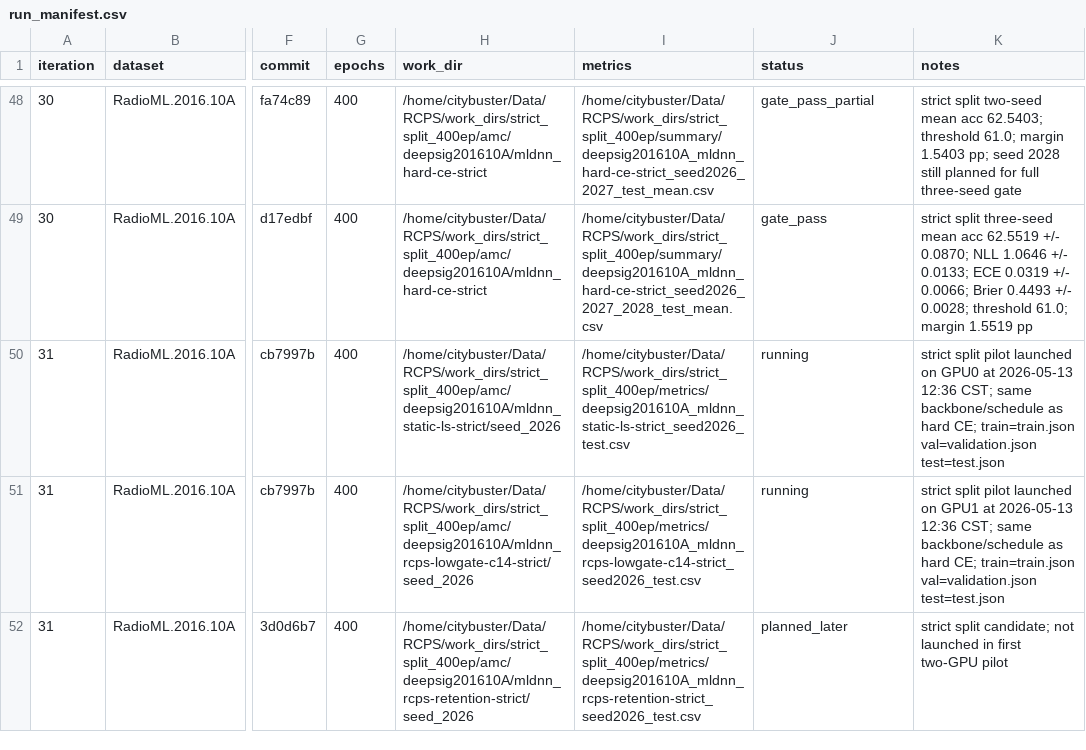
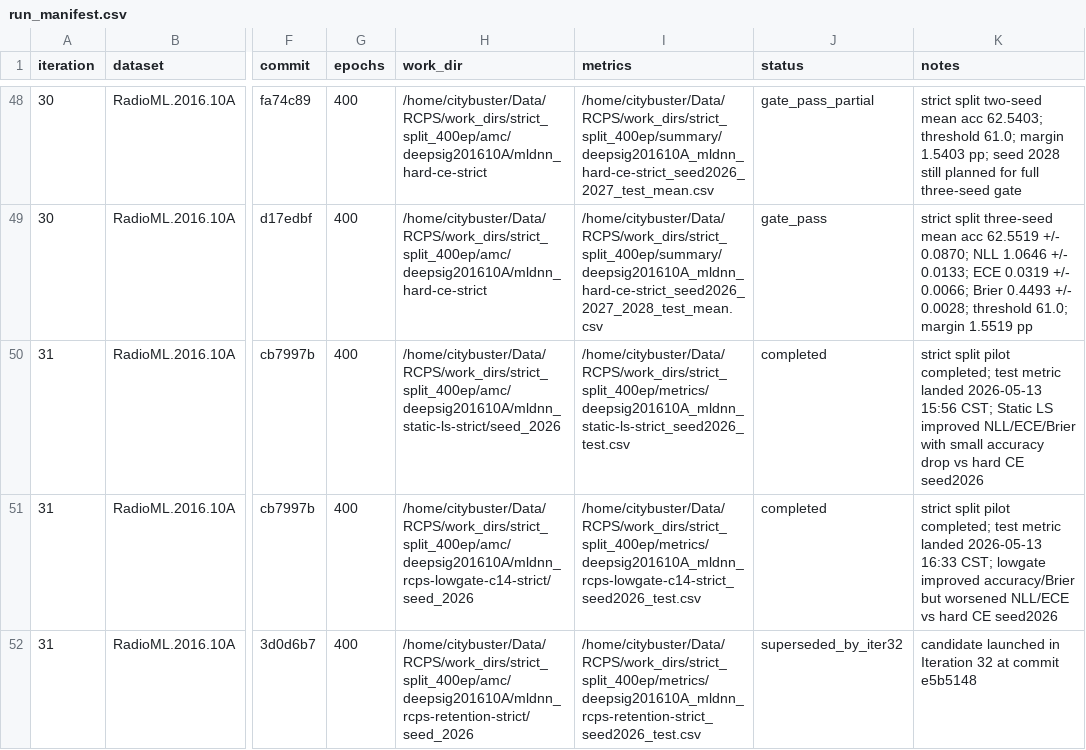
Before and after one commit to Singingkettle/ChangShuoRadioRecognition, a CSV file: docs/rcps/run_manifest.csv, drawn as a sheet; only a part is shown, gaps mark what is left out; the diff covers the shown part only; the diff names each change by its address in the sheet, - before the commit and + after, or states it on an @@ line.

Commit message:
Record strict RCPS follow-up pilots

```diff
--- a/docs/rcps/run_manifest.csv
+++ b/docs/rcps/run_manifest.csv
-J50:J51 (status): running
+J50:J51 (status): completed
-K50 (notes): …split pilot launched on GPU0 at 2026-05-13 12:36 CST; same backbone/schedule as hard CE; train=train.json val=validation.json test=test.json
+K50 (notes): …split pilot completed; test metric landed 2026-05-13 15:56 CST; Static LS improved NLL/ECE/Brier with small accuracy drop vs hard CE seed2026
-K51 (notes): …split pilot launched on GPU1 at 2026-05-13 12:36 CST; same backbone/schedule as hard CE; train=train.json val=validation.json test=test.json
+K51 (notes): …split pilot completed; test metric landed 2026-05-13 16:33 CST; lowgate improved accuracy/Brier but worsened NLL/ECE vs hard CE seed2026
-J52 (status): planned_later
+J52 (status): superseded_by_iter32
-K52 (notes): strict split candidate; not launched in first two-GPU pilot
+K52 (notes): candidate launched in Iteration 32 at commit e5b5148
```
Also changed, not shown: 2 added rows and 2 edited cells elsewhere in this file, 1 other file.
